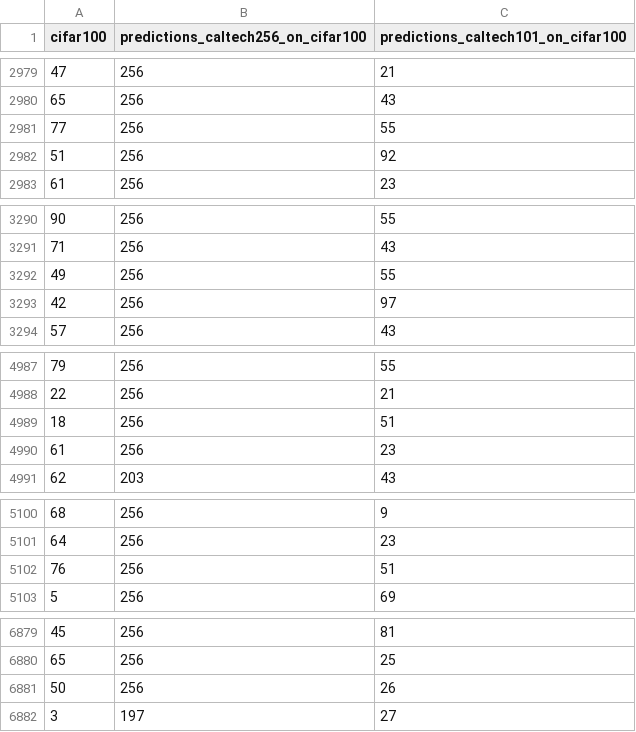
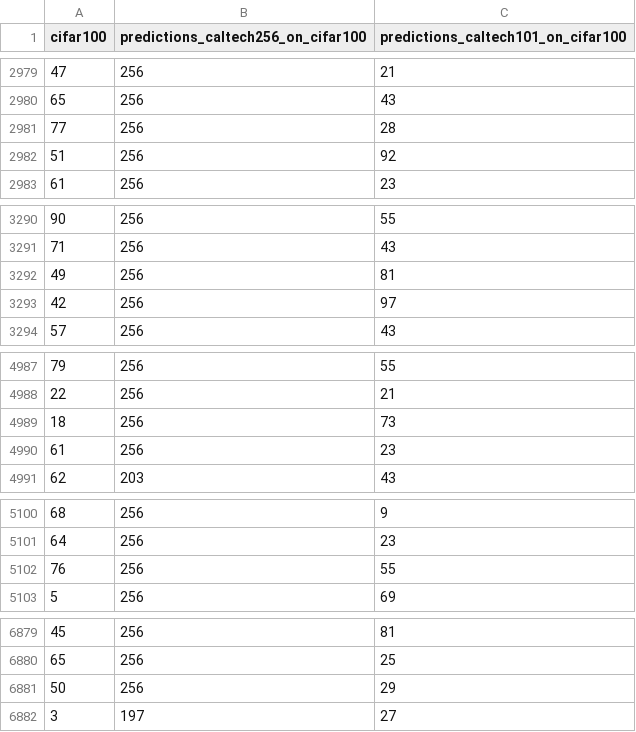
Before and after one commit to bbuschkaemper/master-thesis, a CSV file: project/data/three_domain_cifar100_predictions.csv, drawn as a sheet; only a part is shown, gaps mark what is left out; the diff covers the shown part only.

```diff
--- a/project/data/three_domain_cifar100_predictions.csv
+++ b/project/data/three_domain_cifar100_predictions.csv
@@ -2980,3 +2980,3 @@ cifar100,predictions_caltech256_on_cifar100,predictions_caltech101_on_cifar100
 65,256,43
-77,256,55
+77,256,28
 51,256,92
@@ -3291,3 +3291,3 @@ cifar100,predictions_caltech256_on_cifar100,predictions_caltech101_on_cifar100
 71,256,43
-49,256,55
+49,256,81
 42,256,97
@@ -4988,3 +4988,3 @@ cifar100,predictions_caltech256_on_cifar100,predictions_caltech101_on_cifar100
 22,256,21
-18,256,51
+18,256,73
 61,256,23
@@ -5101,3 +5101,3 @@ cifar100,predictions_caltech256_on_cifar100,predictions_caltech101_on_cifar100
 64,256,23
-76,256,51
+76,256,55
 5,256,69
@@ -6880,3 +6880,3 @@ cifar100,predictions_caltech256_on_cifar100,predictions_caltech101_on_cifar100
 65,256,25
-50,256,26
+50,256,29
 3,197,27
```
Also changed, not shown: 6 added rows, 6 removed rows and 9 edited cells elsewhere in this file, project/data/three_domain_caltech101_predictions.csv, project/data/three_domain_caltech256_predictions.csv, 3 other files.
